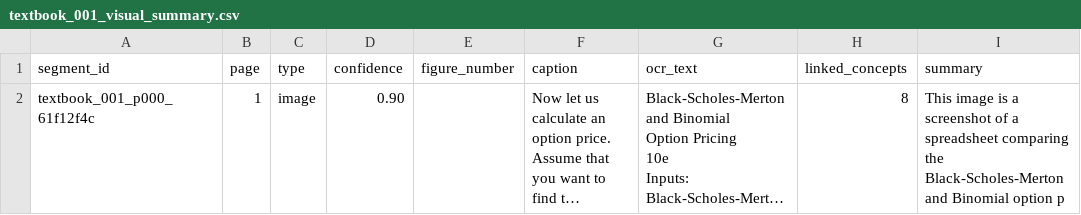
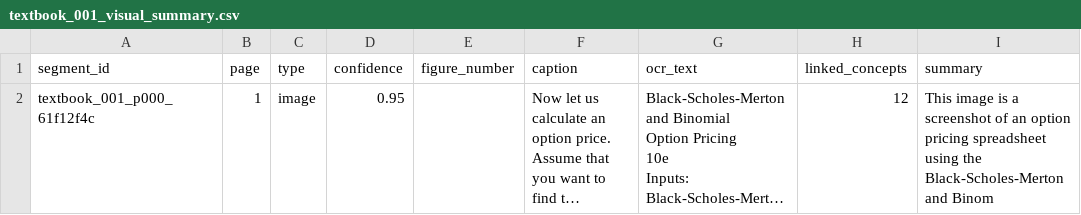
Before and after one commit to ashr2k/synapta-image-segmentation, a CSV file: extracted_visuals_excelSS/textbook_001_visual_summary.csv, drawn as a sheet; long unchanged cells end in …; the diff names each change by its address in the sheet, - before the commit and + after, or states it on an @@ line.

Commit message:
Updated changes for excel SS scenario

```diff
--- a/extracted_visuals_excelSS/textbook_001_visual_summary.csv
+++ b/extracted_visuals_excelSS/textbook_001_visual_summary.csv
-D2 (confidence): 0.90
+D2 (confidence): 0.95
-H2 (linked_concepts): 8
+H2 (linked_concepts): 12
-I2 (summary): …screenshot of a spreadsheet comparing the Black-Scholes-Merton and Binomial option p
+I2 (summary): …screenshot of an option pricing spreadsheet using the Black-Scholes-Merton and Binom
```
Also changed, not shown: 2 other files.
